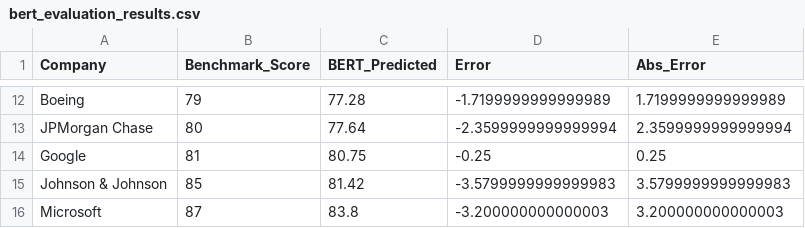
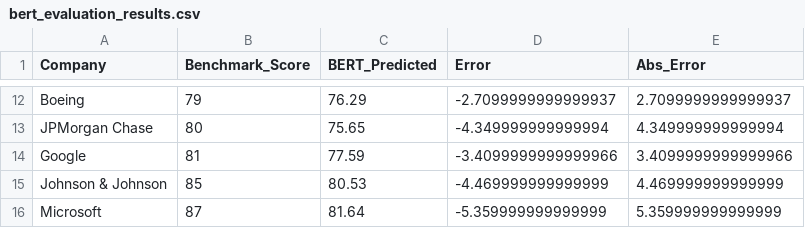
Before and after one commit to jarl7100/ESG---AI-ML, a CSV file: bert_evaluation_results.csv, drawn as a sheet; only a part is shown, gaps mark what is left out; the diff covers the shown part only; the diff names each change by its address in the sheet, - before the commit and + after, or states it on an @@ line.

```diff
--- a/bert_evaluation_results.csv
+++ b/bert_evaluation_results.csv
-C12 (BERT_Predicted): 77.28
+C12 (BERT_Predicted): 76.29
-D12 (Error): -1.7199999999999989
+D12 (Error): -2.7099999999999937
-E12 (Abs_Error): 1.7199999999999989
+E12 (Abs_Error): 2.7099999999999937
-C13 (BERT_Predicted): 77.64
+C13 (BERT_Predicted): 75.65
-D13 (Error): -2.3599999999999994
+D13 (Error): -4.349999999999994
-E13 (Abs_Error): 2.3599999999999994
+E13 (Abs_Error): 4.349999999999994
-C14 (BERT_Predicted): 80.75
+C14 (BERT_Predicted): 77.59
-D14 (Error): -0.25
+D14 (Error): -3.4099999999999966
-E14 (Abs_Error): 0.25
+E14 (Abs_Error): 3.4099999999999966
-C15 (BERT_Predicted): 81.42
+C15 (BERT_Predicted): 80.53
-D15 (Error): -3.5799999999999983
+D15 (Error): -4.469999999999999
-E15 (Abs_Error): 3.5799999999999983
+E15 (Abs_Error): 4.469999999999999
-C16 (BERT_Predicted): 83.8
+C16 (BERT_Predicted): 81.64
-D16 (Error): -3.200000000000003
+D16 (Error): -5.359999999999999
-E16 (Abs_Error): 3.200000000000003
+E16 (Abs_Error): 5.359999999999999
```
Also changed, not shown: 30 edited cells elsewhere in this file, bow_evaluation_results.csv, 2 other files.
